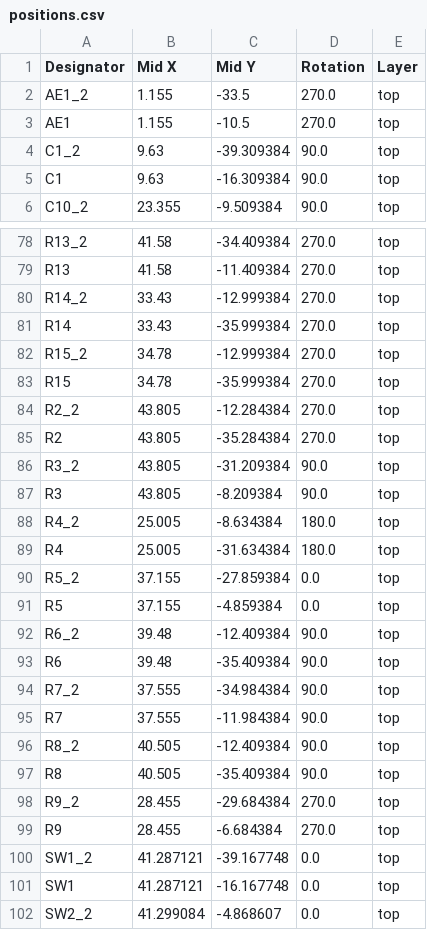
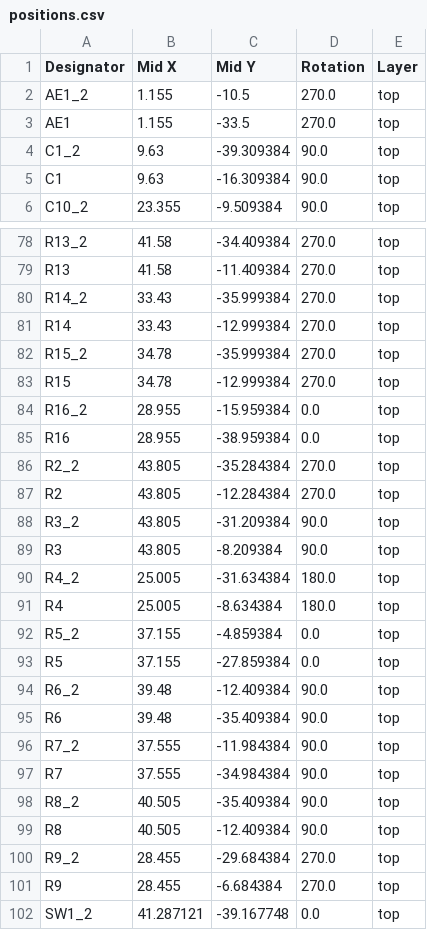
Before and after one commit to notaroomba/cyberboard-v2, a CSV file: hardware/panel/production/positions.csv, drawn as a sheet; only a part is shown, gaps mark what is left out; the shorter side is filled out with more unchanged rows; the diff covers the shown part only.

```diff
--- a/hardware/panel/production/positions.csv
+++ b/hardware/panel/production/positions.csv
@@ -1,4 +1,4 @@
 Designator,Mid X,Mid Y,Rotation,Layer
-AE1_2,1.155,-33.5,270.0,top
-AE1,1.155,-10.5,270.0,top
+AE1_2,1.155,-10.5,270.0,top
+AE1,1.155,-33.5,270.0,top
 C1_2,9.63,-39.309384,90.0,top
@@ -79,20 +79,22 @@ R13_2,41.58,-34.409384,270.0,top
 R13,41.58,-11.409384,270.0,top
-R14_2,33.43,-12.999384,270.0,top
-R14,33.43,-35.999384,270.0,top
-R15_2,34.78,-12.999384,270.0,top
-R15,34.78,-35.999384,270.0,top
-R2_2,43.805,-12.284384,270.0,top
-R2,43.805,-35.284384,270.0,top
+R14_2,33.43,-35.999384,270.0,top
+R14,33.43,-12.999384,270.0,top
+R15_2,34.78,-35.999384,270.0,top
+R15,34.78,-12.999384,270.0,top
+R16_2,28.955,-15.959384,0.0,top
+R16,28.955,-38.959384,0.0,top
+R2_2,43.805,-35.284384,270.0,top
+R2,43.805,-12.284384,270.0,top
 R3_2,43.805,-31.209384,90.0,top
 R3,43.805,-8.209384,90.0,top
-R4_2,25.005,-8.634384,180.0,top
-R4,25.005,-31.634384,180.0,top
-R5_2,37.155,-27.859384,0.0,top
-R5,37.155,-4.859384,0.0,top
+R4_2,25.005,-31.634384,180.0,top
+R4,25.005,-8.634384,180.0,top
+R5_2,37.155,-4.859384,0.0,top
+R5,37.155,-27.859384,0.0,top
 R6_2,39.48,-12.409384,90.0,top
 R6,39.48,-35.409384,90.0,top
-R7_2,37.555,-34.984384,90.0,top
-R7,37.555,-11.984384,90.0,top
-R8_2,40.505,-12.409384,90.0,top
-R8,40.505,-35.409384,90.0,top
+R7_2,37.555,-11.984384,90.0,top
+R7,37.555,-34.984384,90.0,top
+R8_2,40.505,-35.409384,90.0,top
+R8,40.505,-12.409384,90.0,top
 R9_2,28.455,-29.684384,270.0,top
```
Also changed, not shown: 46 edited cells elsewhere in this file, hardware/panel/production/bom.csv, hardware/panel/production/designators.csv, 21 other files.
